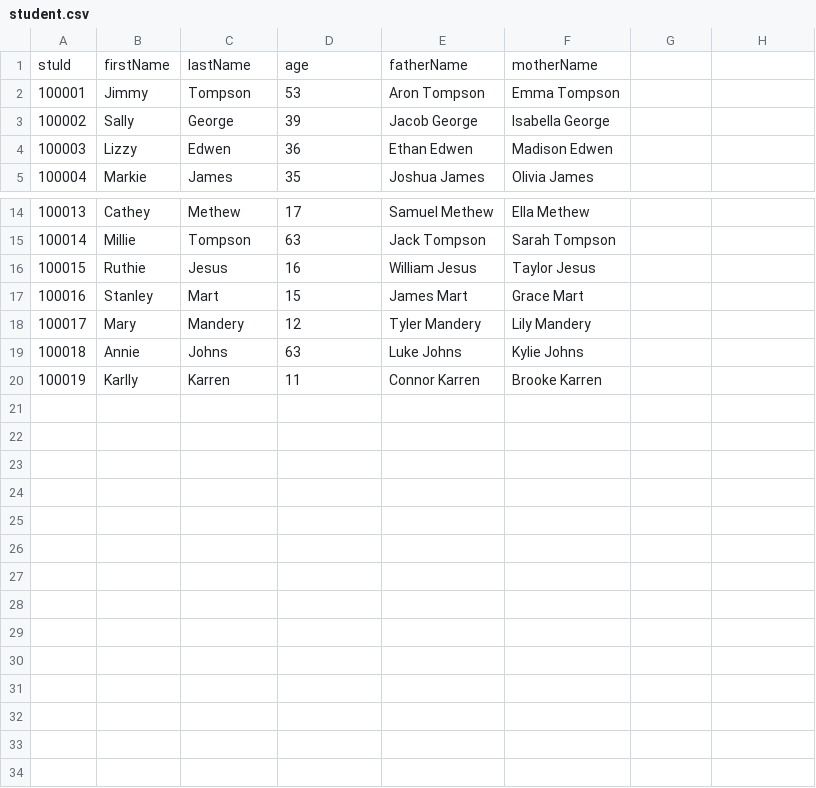
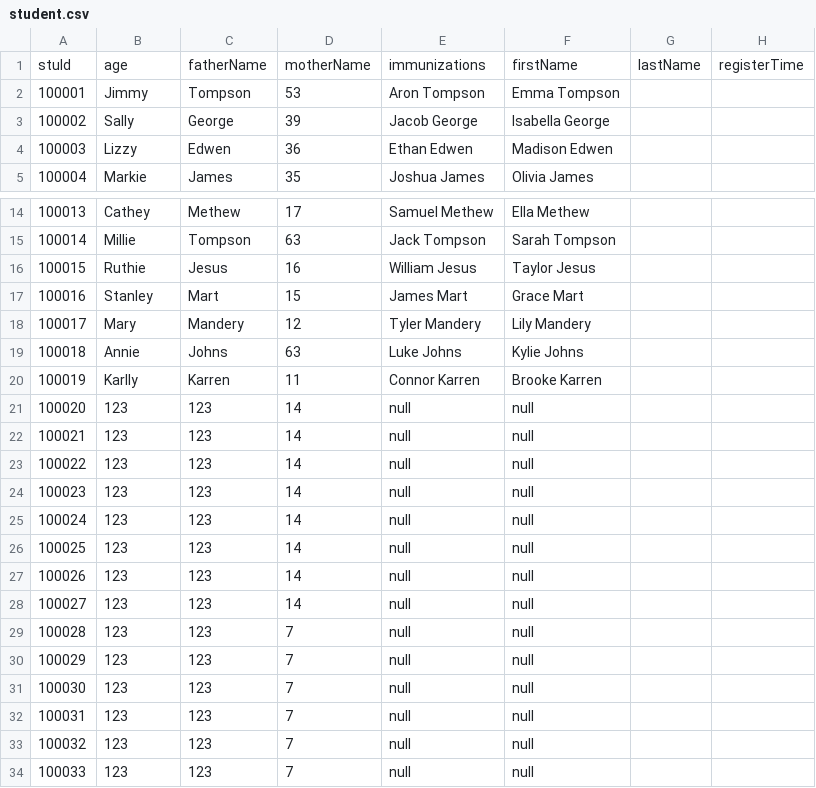
Before and after one commit to WinterPu/DayCareProject, a CSV file: static/student.csv, drawn as a sheet; only a part is shown, gaps mark what is left out; removed rows and columns are numbered as before the commit, all else as after; the diff names each change by its address in the sheet, - before the commit and + after, or states it on an @@ line.

```diff
--- a/static/student.csv
+++ b/static/student.csv
-row 1: stuId | firstName | lastName | age | fatherName | motherName
+row 1: stuId | age | fatherName | motherName | immunizations | firstName | lastName | registerTime
+row 21: 100020 | 123 | 123 | 14 | null | null
+row 22: 100021 | 123 | 123 | 14 | null | null
+row 23: 100022 | 123 | 123 | 14 | null | null
+row 24: 100023 | 123 | 123 | 14 | null | null
+row 25: 100024 | 123 | 123 | 14 | null | null
+row 26: 100025 | 123 | 123 | 14 | null | null
+row 27: 100026 | 123 | 123 | 14 | null | null
+row 28: 100027 | 123 | 123 | 14 | null | null
+row 29: 100028 | 123 | 123 | 7 | null | null
+row 30: 100029 | 123 | 123 | 7 | null | null
+row 31: 100030 | 123 | 123 | 7 | null | null
+row 32: 100031 | 123 | 123 | 7 | null | null
+row 33: 100032 | 123 | 123 | 7 | null | null
+row 34: 100033 | 123 | 123 | 7 | null | null
```
Also changed, not shown: 45 other files.
